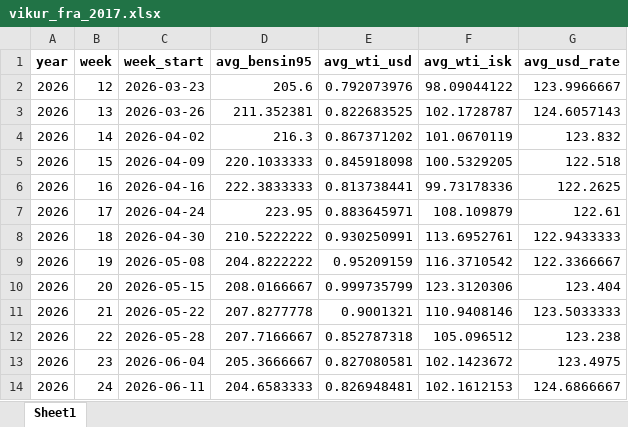
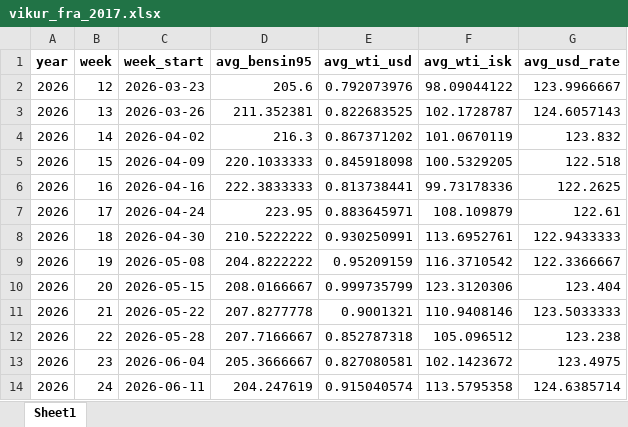
Before and after one commit to asi-hag/gasverkefni, an Excel workbook: vikur_fra_2017.xlsx, sheet Sheet1, drawn as a sheet; values as stored, in another font and other column widths than the file's, no borders; the diff names each change by its address in the sheet, - before the commit and + after, or states it on an @@ line.

```diff
--- a/vikur_fra_2017.xlsx (sheet Sheet1)
+++ b/vikur_fra_2017.xlsx (sheet Sheet1)
-D14 (avg_bensin95): 204.6583333
+D14 (avg_bensin95): 204.247619
-E14 (avg_wti_usd): 0.826948481
+E14 (avg_wti_usd): 0.915040574
-F14 (avg_wti_isk): 102.1612153
+F14 (avg_wti_isk): 113.5795358
-G14 (avg_usd_rate): 124.6866667
+G14 (avg_usd_rate): 124.6385714
```
Also changed, not shown: min_max_dagverd.xlsx, 1 other file.
